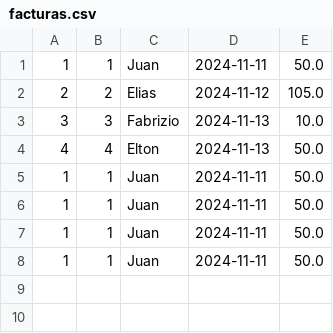
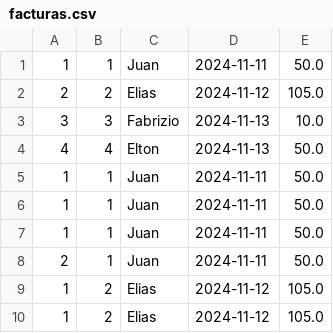
Before and after one commit to Elias-48/Gestion-de-restaurantes, a CSV file: Gestion_de_restaurantes/facturas.csv, drawn as a sheet.

Commit message:
Interfaz gráfica y expresiones regulares - Elias

```diff
--- a/Gestion_de_restaurantes/facturas.csv
+++ b/Gestion_de_restaurantes/facturas.csv
@@ -7,2 +7,4 @@
 1,1,Juan,2024-11-11,50.0,
-1,1,Juan,2024-11-11,50.0,
+2,1,Juan,2024-11-11,50.0,
+1,2,Elias,2024-11-12,105.0,
+1,2,Elias,2024-11-12,105.0,
```
Also changed, not shown: Gestion_de_restaurantes/Menu.csv, 27 other files.
